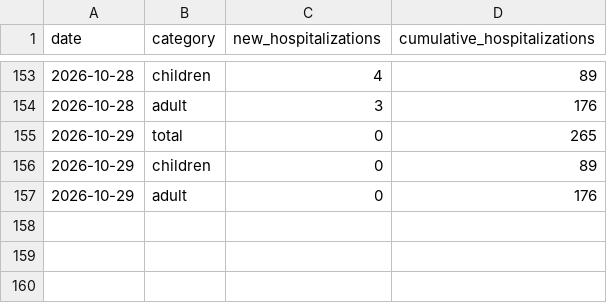
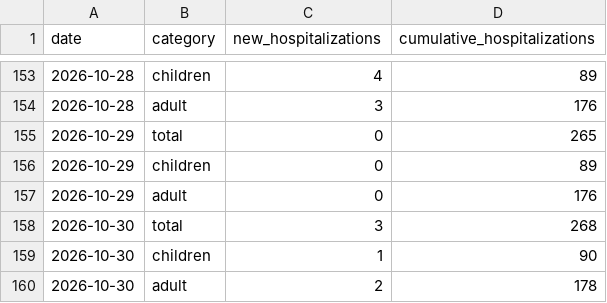
Before and after one commit to PittsburghPG/measles-tracker, a TSV file: data/daily_hospitalization_by_age_group.tsv, drawn as a sheet; only a part is shown, gaps mark what is left out.

```diff
--- a/data/daily_hospitalization_by_age_group.tsv
+++ b/data/daily_hospitalization_by_age_group.tsv
@@ -157 +157,4 @@ date	category	new_hospitalizations	cumulative_hospitalizations
 2026-10-29	adult	0	176
+2026-10-30	total	3	268
+2026-10-30	children	1	90
+2026-10-30	adult	2	178
```
Also changed, not shown: data/daily_cases_by_age_group.tsv, data/daily_cases_by_county.tsv, 6 other files.
